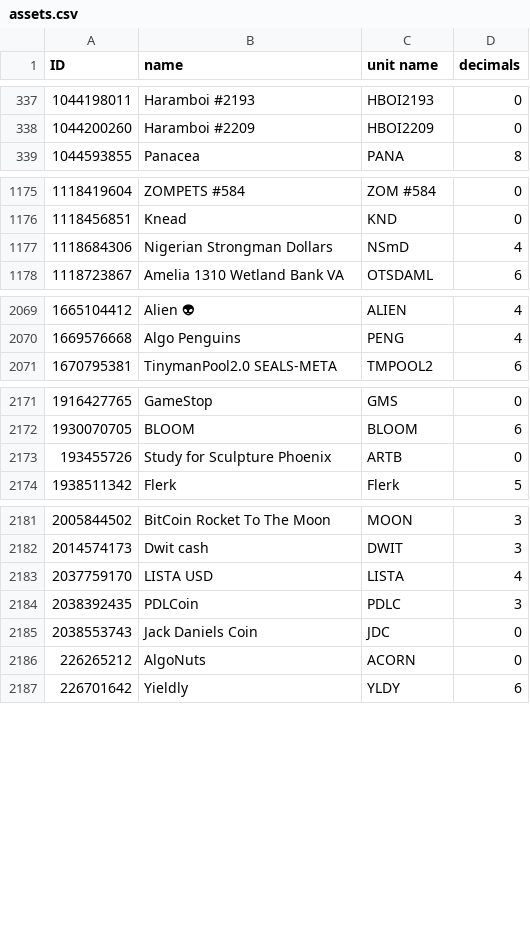
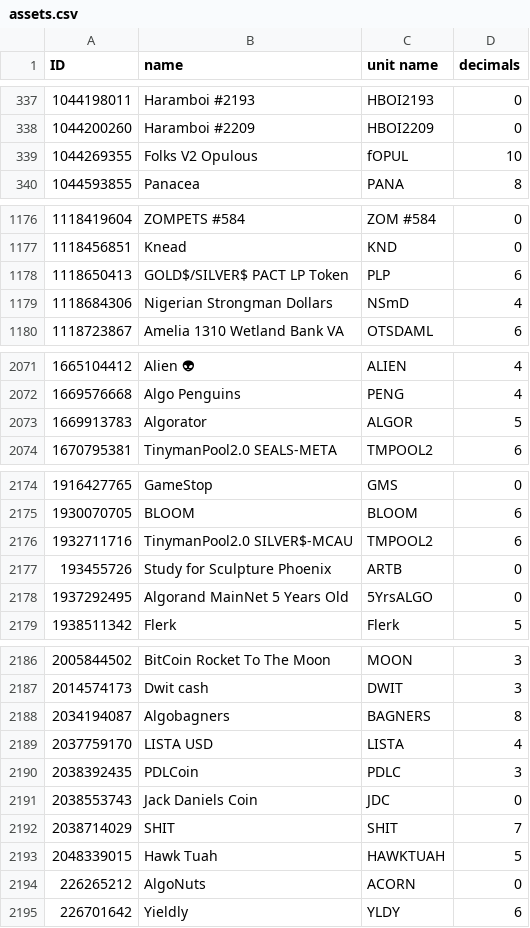
Before and after one commit to HashingSlash/Detechdefi, a CSV file: resources/assets.csv, drawn as a sheet; only a part is shown, gaps mark what is left out; the diff covers the shown part only; the diff names each change by its address in the sheet, - before the commit and + after, or states it on an @@ line.

```diff
--- a/resources/assets.csv
+++ b/resources/assets.csv
+row 339: 1044269355 | Folks V2 Opulous | fOPUL | 10
+row 1178: 1118650413 | GOLD$/SILVER$ PACT LP Token | PLP | 6
+row 2073: 1669913783 | Algorator | ALGOR | 5
+row 2176: 1932711716 | TinymanPool2.0 SILVER$-MCAU | TMPOOL2 | 6
+row 2178: 1937292495 | Algorand MainNet 5 Years Old | 5YrsALGO | 0
+row 2188: 2034194087 | Algobagners | BAGNERS | 8
+row 2192: 2038714029 | SHIT | SHIT | 7
+row 2193: 2048339015 | Hawk Tuah | HAWKTUAH | 5
```
Also changed, not shown: 9 added rows elsewhere in this file, 4 other files.
